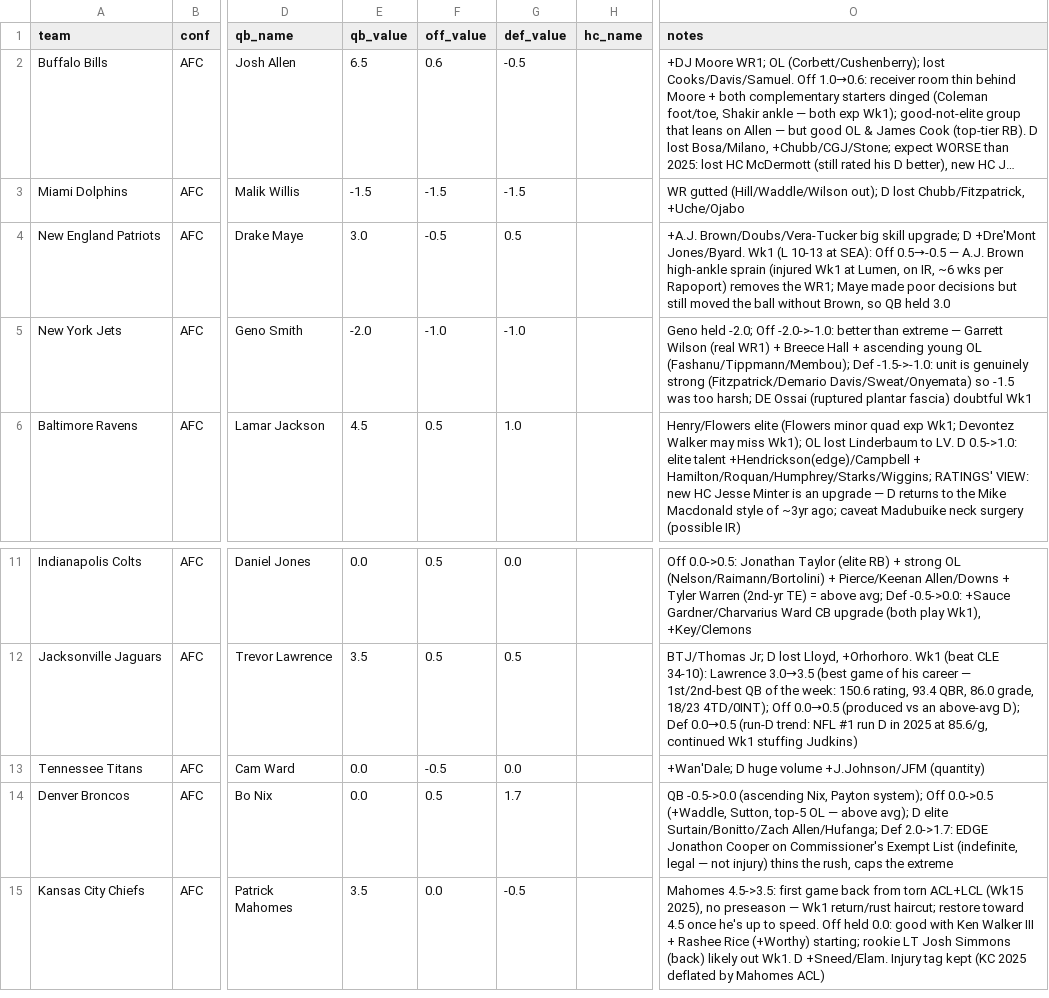
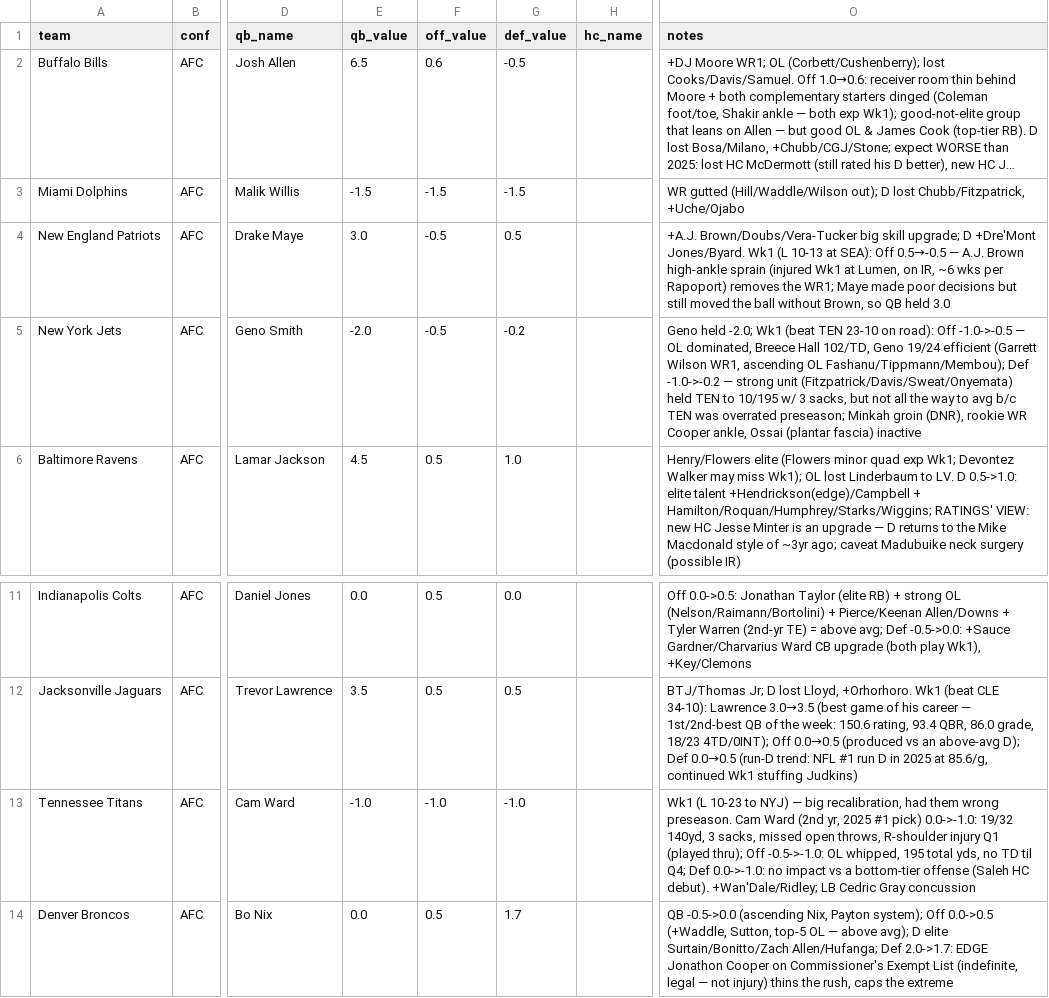
Before and after one commit to mccabe206-ops/Postgame_Outlet, a CSV file: data/ratings.csv, drawn as a sheet; only a part is shown, gaps mark what is left out; the shorter side is filled out with more unchanged rows; long unchanged cells end in …; the diff names each change by its address in the sheet, - before the commit and + after, or states it on an @@ line.

Commit message:
Wk1 review NYJ@TEN: NYJ Off -0.5/Def -0.2 (-2.7); TEN big recalibration Ward/Off/Def all -1.0 (-3.0); write-ups + recaps, watch items

```diff
--- a/data/ratings.csv
+++ b/data/ratings.csv
-F5 (off_value): -1.0
+F5 (off_value): -0.5
-G5 (def_value): -1.0
+G5 (def_value): -0.2
-O5 (notes): …held -2.0; Off -2.0->-1.0: better than extreme — Garrett Wilson (real WR1) + Breece Hall + ascending young OL (Fashanu/Tippmann/Membou); Def -1.5->-1.0: unit is genuinely strong (Fitzpatrick/Demario Davis/Sweat/Onyemata) so -1.5 was too harsh; DE Ossai (ruptured plantar fascia) doubtful Wk1
+O5 (notes): …held -2.0; Wk1 (beat TEN 23-10 on road): Off -1.0->-0.5 — OL dominated, Breece Hall 102/TD, Geno 19/24 efficient (Garrett Wilson WR1, ascending OL Fashanu/Tippmann/Membou); Def -1.0->-0.2 — strong unit (Fitzpatrick/Davis/Sweat/Onyemata) held TEN to 10/195 w/ 3 sacks, but not all the way to avg b/c TEN was overrated preseason; Minkah groin (DNR), rookie WR Cooper ankle, Ossai (plantar fascia) inactive
-E13 (qb_value): 0.0
+E13 (qb_value): -1.0
-F13 (off_value): -0.5
+F13 (off_value): -1.0
-G13 (def_value): 0.0
+G13 (def_value): -1.0
-O13 (notes): +Wan'Dale; D huge volume +J.Johnson/JFM (quantity)
+O13 (notes): Wk1 (L 10-23 to NYJ) — big recalibration, had them wrong preseason. Cam Ward (2nd yr, 2025 #1 pick) 0.0->-1.0: 19/32 140yd, 3 sacks, missed open throws, R-shoulder injury Q1 (played thru); Off -0.5->-1.0: OL whipped, 195 total yds, no TD til Q4; Def 0.0->-1.0: no impact vs a bottom-tier offense (Saleh HC debut). +Wan'Dale/Ridley; LB Cedric Gray concussion
```
Also changed, not shown: 2 other files.
